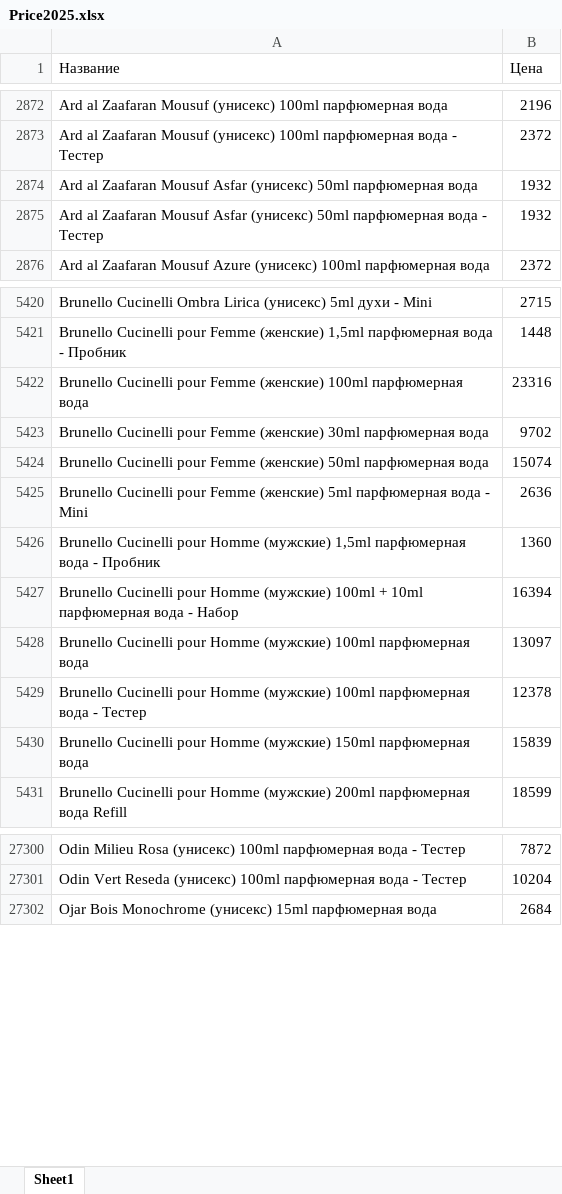
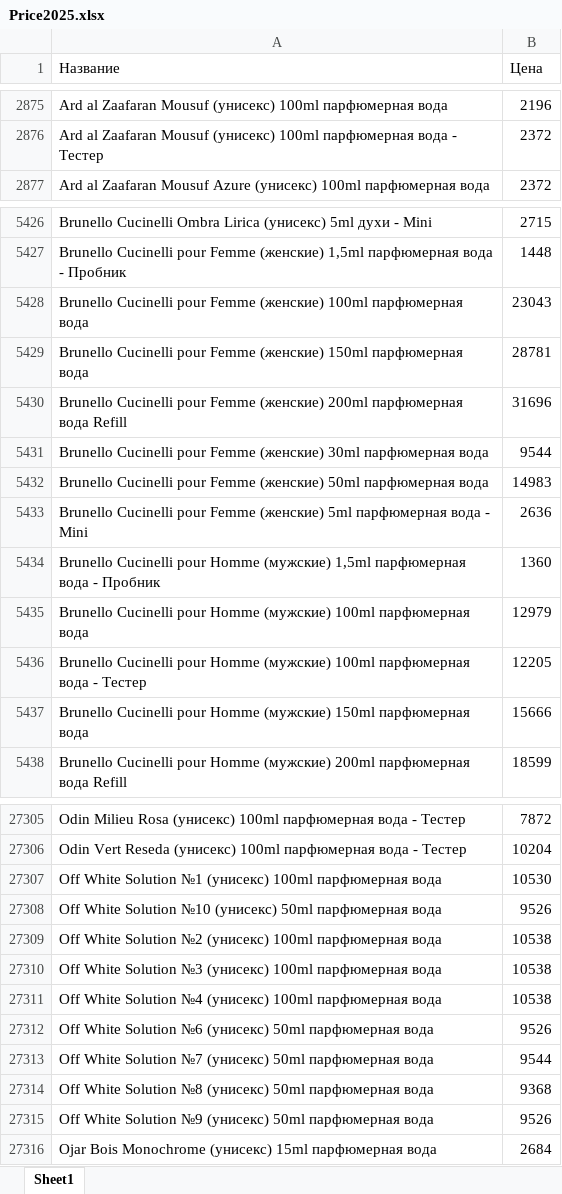
Before and after one commit to dykparf/PL, an Excel workbook: Price2025.xlsx, sheet Sheet1, drawn as a sheet; only a part is shown, gaps mark what is left out; values as stored, in another font and other column widths than the file's, no borders; removed rows and columns are numbered as before the commit, all else as after; the diff covers the shown part only; the diff names each change by its address in the sheet, - before the commit and + after, or states it on an @@ line.

```diff
--- a/Price2025.xlsx (sheet Sheet1)
+++ b/Price2025.xlsx (sheet Sheet1)
-row 2874: Ard al Zaafaran Mousuf Asfar (унисекс) 50ml парфюмерная вода | 1932
-row 2875: Ard al Zaafaran Mousuf Asfar (унисекс) 50ml парфюмерная вода - Тестер | 1932
-B5428 (Цена): 23316
+B5428 (Цена): 23043
+row 5429: Brunello Cucinelli pour Femme (женские) 150ml парфюмерная вода | 28781
+row 5430: Brunello Cucinelli pour Femme (женские) 200ml парфюмерная вода Refill | 31696
-B5431 (Цена): 9702
+B5431 (Цена): 9544
-B5432 (Цена): 15074
+B5432 (Цена): 14983
-row 5427: Brunello Cucinelli pour Homme (мужские) 100ml + 10ml парфюмерная вода - Набор | 16394
-B5435 (Цена): 13097
+B5435 (Цена): 12979
-B5436 (Цена): 12378
+B5436 (Цена): 12205
-B5437 (Цена): 15839
+B5437 (Цена): 15666
+row 27307: Off White Solution №1 (унисекс) 100ml парфюмерная вода | 10530
+row 27308: Off White Solution №10 (унисекс) 50ml парфюмерная вода | 9526
+row 27309: Off White Solution №2 (унисекс) 100ml парфюмерная вода | 10538
+row 27310: Off White Solution №3 (унисекс) 100ml парфюмерная вода | 10538
+row 27311: Off White Solution №4 (унисекс) 100ml парфюмерная вода | 10538
+row 27312: Off White Solution №6 (унисекс) 50ml парфюмерная вода | 9526
+row 27313: Off White Solution №7 (унисекс) 50ml парфюмерная вода | 9544
+row 27314: Off White Solution №8 (унисекс) 50ml парфюмерная вода | 9368
+row 27315: Off White Solution №9 (унисекс) 50ml парфюмерная вода | 9526
```
Also changed, not shown: 132 added rows, 130 removed rows and 1223 edited cells elsewhere in this sheet.
